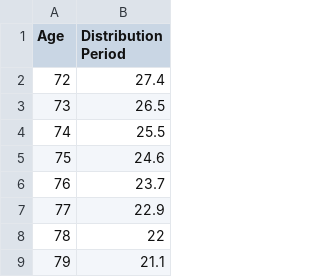
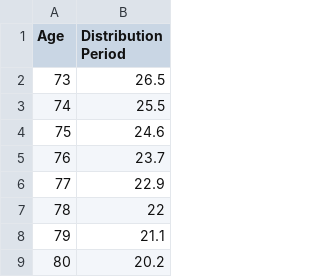
Before and after one commit to Roco-scientist/VAnguard-POrtfolio-REbalance, a CSV file: IRS_minimum_distribution_table.csv, drawn as a sheet; only a part is shown; the shorter side is filled out with more unchanged rows; the diff names each change by its address in the sheet, - before the commit and + after, or states it on an @@ line.

Commit message:
updated pic

```diff
--- a/IRS_minimum_distribution_table.csv
+++ b/IRS_minimum_distribution_table.csv
-row 2: 72 | 27.4
```
